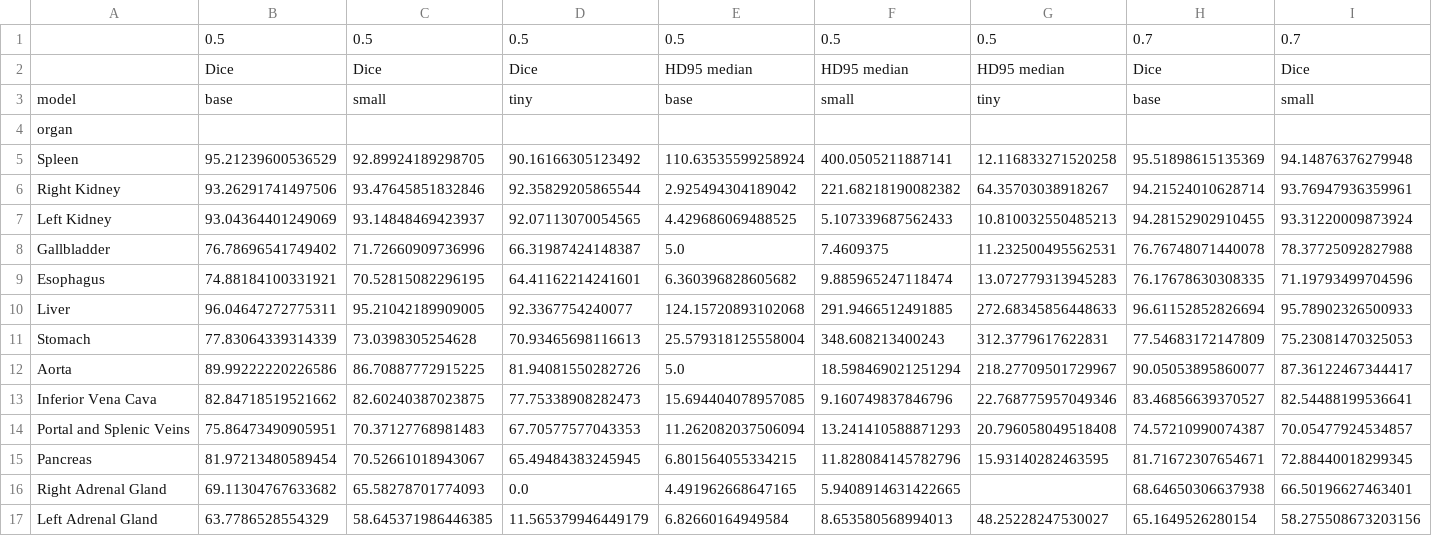
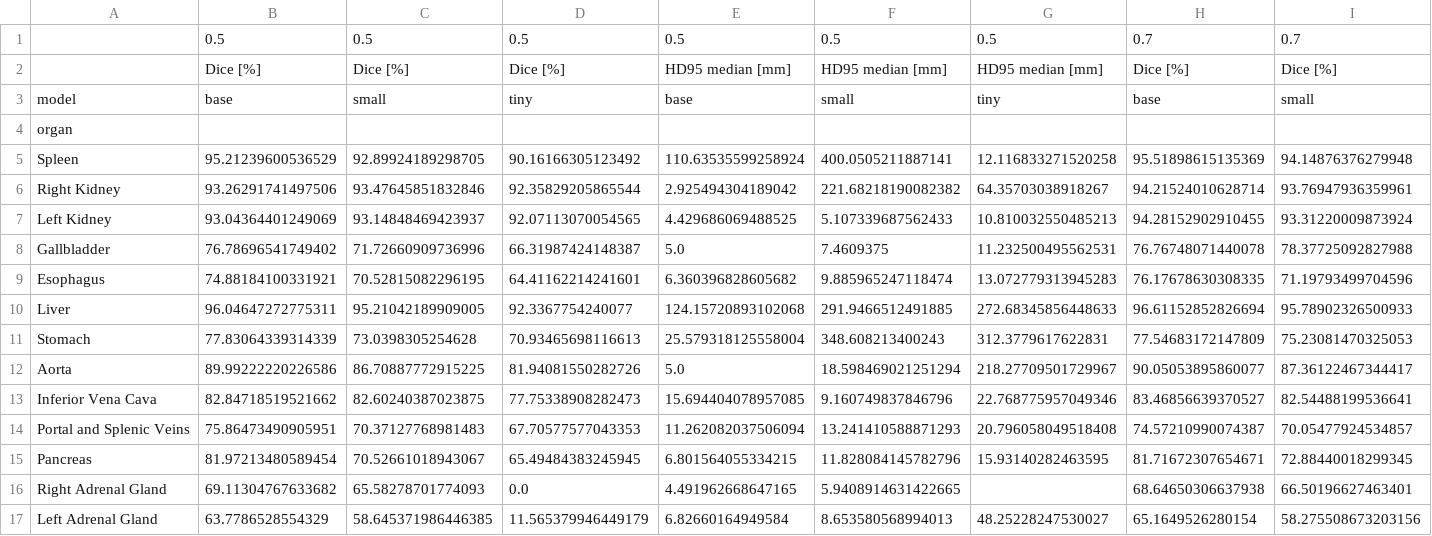
Before and after one commit to Paula-Gal/FoundationsAIMB_Mini-Project_Segmentation-Public, a CSV file: results/metrics/task3_organwise_overlap_comparison.csv, drawn as a sheet; only a part is shown; removed rows and columns are numbered as before the commit, all else as after; rows hold the shown columns only; the diff names each change by its address in the sheet, - before the commit and + after, or states it on an @@ line.

```diff
--- a/results/metrics/task3_organwise_overlap_comparison.csv
+++ b/results/metrics/task3_organwise_overlap_comparison.csv
-row 2:  | Dice | Dice | Dice | HD95 median | HD95 median | HD95 median | Dice | Dice
+row 2:  | Dice [%] | Dice [%] | Dice [%] | HD95 median [mm] | HD95 median [mm] | HD95 median [mm] | Dice [%] | Dice [%]
```
Also changed, not shown: results/metrics/task3_overall_overlap_comparison.csv, 1 other file.
